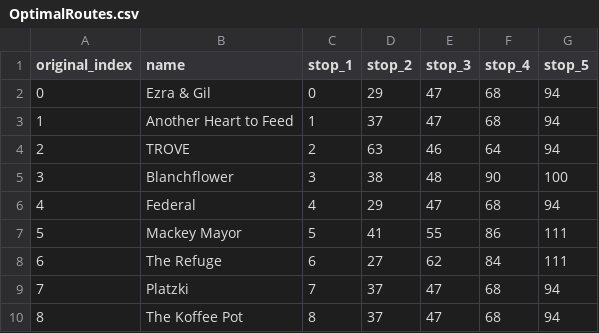
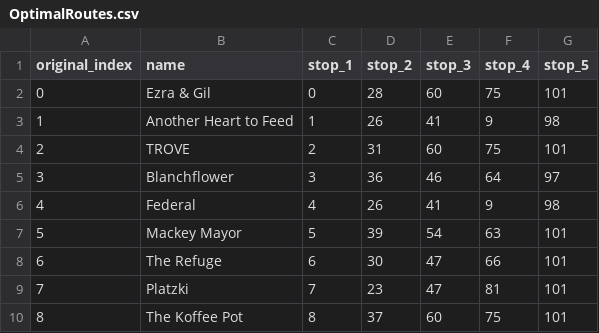
Before and after one commit to NiclasFenton-Wiegleb/Itinerary-Generator-Mobile, a CSV file: OptimalRoutes.csv, drawn as a sheet; only a part is shown; the diff covers the shown part only.

```diff
--- a/OptimalRoutes.csv
+++ b/OptimalRoutes.csv
@@ -1,10 +1,10 @@
 original_index,name,stop_1,stop_2,stop_3,stop_4,stop_5
-0,Ezra & Gil,0,29,47,68,94
-1,Another Heart to Feed,1,37,47,68,94
-2,TROVE,2,63,46,64,94
-3,Blanchflower,3,38,48,90,100
-4,Federal,4,29,47,68,94
-5,Mackey Mayor,5,41,55,86,111
-6,The Refuge,6,27,62,84,111
-7,Platzki,7,37,47,68,94
-8,The Koffee Pot,8,37,47,68,94
+0,Ezra & Gil,0,28,60,75,101
+1,Another Heart to Feed,1,26,41,9,98
+2,TROVE,2,31,60,75,101
+3,Blanchflower,3,36,46,64,97
+4,Federal,4,26,41,9,98
+5,Mackey Mayor,5,39,54,63,101
+6,The Refuge,6,30,47,66,101
+7,Platzki,7,23,47,81,101
+8,The Koffee Pot,8,37,60,75,101
```
Also changed, not shown: 1 removed row and 56 edited cells elsewhere in this file, IG_neighbours.csv, ItineraryGenerator_Dataset.csv.
